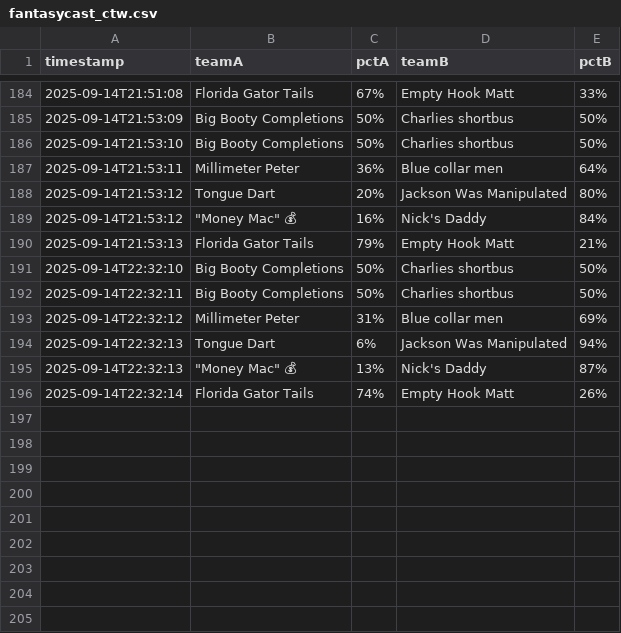
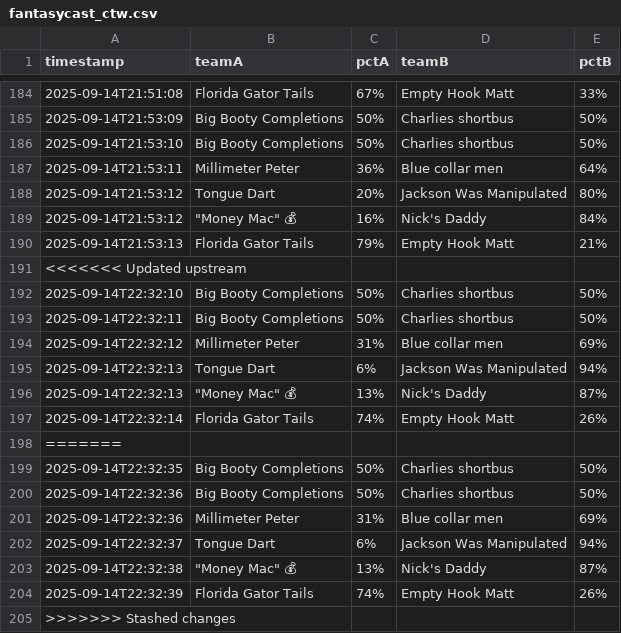
Before and after one commit to samuelfraley-bse/fantasy-football, a CSV file: fantasycast_ctw.csv, drawn as a sheet; only a part is shown, gaps mark what is left out; the diff names each change by its address in the sheet, - before the commit and + after, or states it on an @@ line.

```diff
--- a/fantasycast_ctw.csv
+++ b/fantasycast_ctw.csv
+row 191: <<<<<<< Updated upstream
+row 198: =======
+row 199: 2025-09-14T22:32:35 | Big Booty Completions | 50% | Charlies shortbus | 50%
+row 200: 2025-09-14T22:32:36 | Big Booty Completions | 50% | Charlies shortbus | 50%
+row 201: 2025-09-14T22:32:36 | Millimeter Peter | 31% | Blue collar men | 69%
+row 202: 2025-09-14T22:32:37 | Tongue Dart | 6% | Jackson Was Manipulated | 94%
+row 203: 2025-09-14T22:32:38 | "Money Mac" 💰 | 13% | Nick's Daddy | 87%
+row 204: 2025-09-14T22:32:39 | Florida Gator Tails | 74% | Empty Hook Matt | 26%
+row 205: >>>>>>> Stashed changes
```
